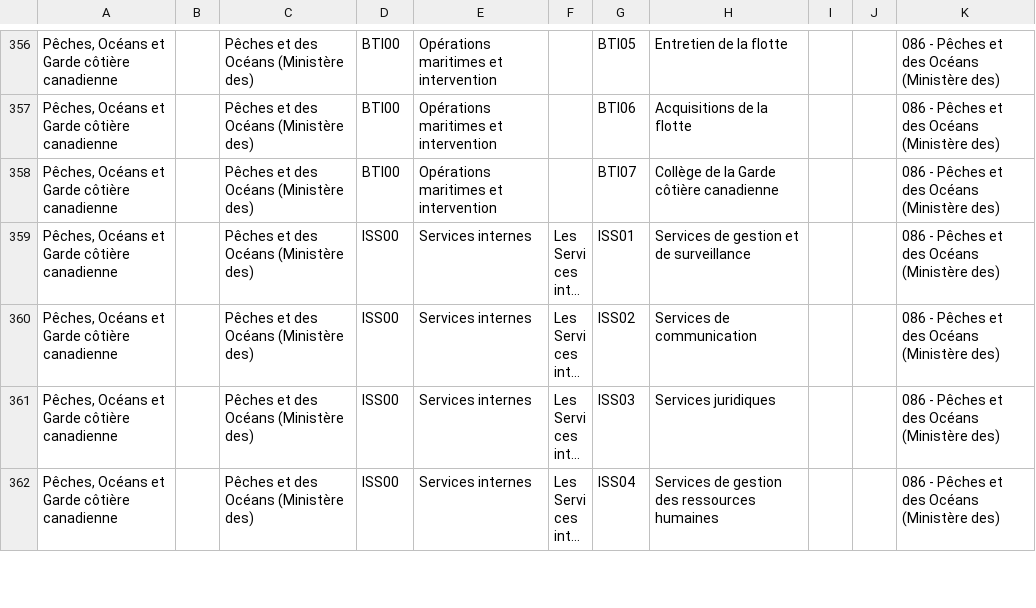
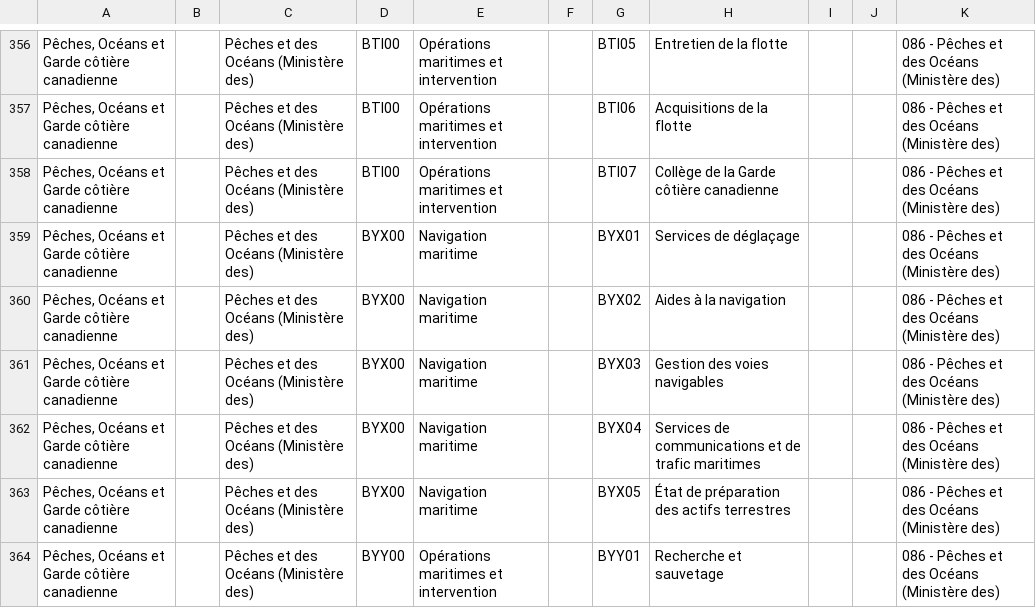
Before and after one commit to gcperformance/service-data, a CSV file: inputs/backups/cp-pc-2526-fra.csv, drawn as a sheet; only a part is shown, gaps mark what is left out; the shorter side is filled out with more unchanged rows; long unchanged cells end in …; the diff covers the shown part only; the diff names each change by its address in the sheet, - before the commit and + after, or states it on an @@ line.

Commit message:
new snapshot for 2024-2025 data

```diff
--- a/inputs/backups/cp-pc-2526-fra.csv
+++ b/inputs/backups/cp-pc-2526-fra.csv
+row 359: Pêches, Océans et Garde côtière canadienne |  | Pêches et des Océans (Ministère des) | BYX00 | Navigation maritime |  | BYX01 | Services de déglaçage |  |  | 086 - Pêches et des Océans (Ministère des)
+row 360: Pêches, Océans et Garde côtière canadienne |  | Pêches et des Océans (Ministère des) | BYX00 | Navigation maritime |  | BYX02 | Aides à la navigation |  |  | 086 - Pêches et des Océans (Ministère des)
+row 361: Pêches, Océans et Garde côtière canadienne |  | Pêches et des Océans (Ministère des) | BYX00 | Navigation maritime |  | BYX03 | Gestion des voies navigables |  |  | 086 - Pêches et des Océans (Ministère des)
+row 362: Pêches, Océans et Garde côtière canadienne |  | Pêches et des Océans (Ministère des) | BYX00 | Navigation maritime |  | BYX04 | Services de communications et de trafic maritimes |  |  | 086 - Pêches et des Océans (Ministère des)
+row 363: Pêches, Océans et Garde côtière canadienne |  | Pêches et des Océans (Ministère des) | BYX00 | Navigation maritime |  | BYX05 | État de préparation des actifs terrestres |  |  | 086 - Pêches et des Océans (Ministère des)
+row 364: Pêches, Océans et Garde côtière canadienne |  | Pêches et des Océans (Ministère des) | BYY00 | Opérations maritimes et intervention |  | BYY01 | Recherche et sauvetage |  |  | 086 - Pêches et des Océans (Ministère des)
```
Also changed, not shown: 6 added rows and 1 edited cell elsewhere in this file, inputs/backups/cp-pc-2526-eng.csv, 14 other files.
